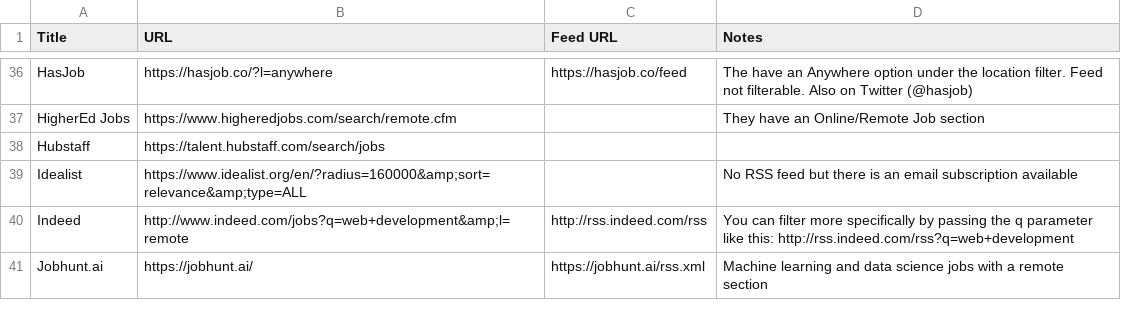
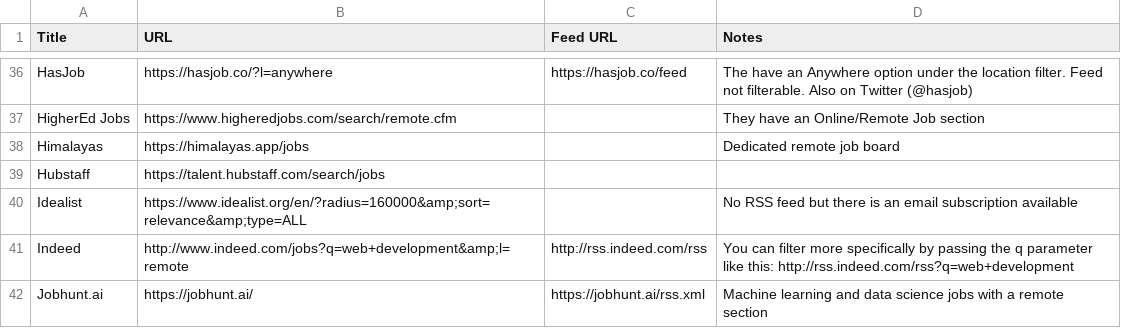
Before and after one commit to georgemandis/remote-working-list, a CSV file: remote-working-resources.csv, drawn as a sheet; only a part is shown, gaps mark what is left out.

Commit message:
Add Himalayas as a remote job board

```diff
--- a/remote-working-resources.csv
+++ b/remote-working-resources.csv
@@ -37,2 +37,3 @@ HasJob,https://hasjob.co/?l=anywhere,https://hasjob.co/feed,The have an Anywhere
 HigherEd Jobs,https://www.higheredjobs.com/search/remote.cfm,,They have an Online/Remote Job section
+Himalayas,https://himalayas.app/jobs,,Dedicated remote job board
 Hubstaff,https://talent.hubstaff.com/search/jobs,,
```
Also changed, not shown: 2 other files.
